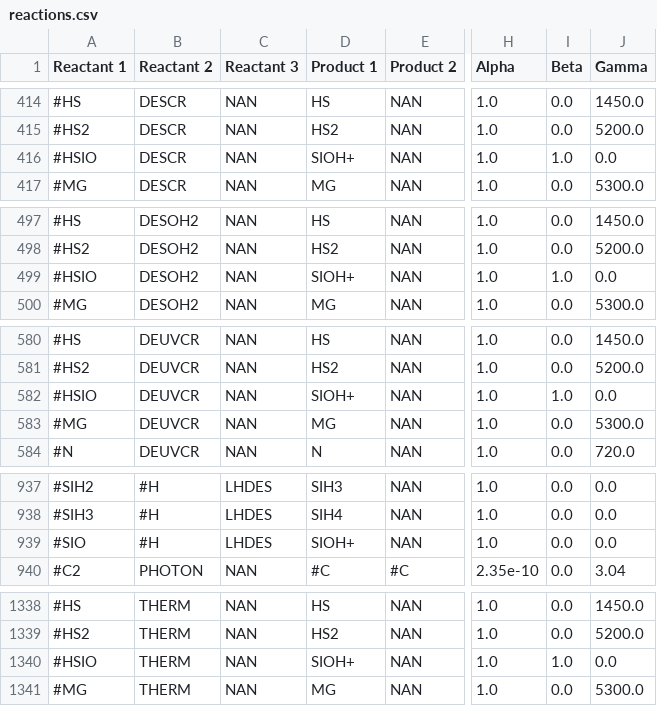
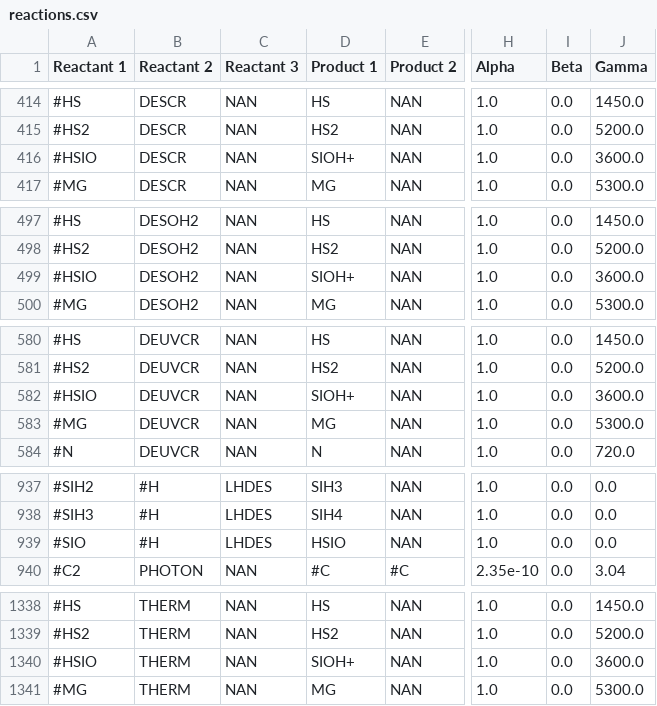
Before and after one commit to uclchem/UCLCHEM, a CSV file: src/uclchem/reactions.csv, drawn as a sheet; only a part is shown, gaps mark what is left out; the diff covers the shown part only; the diff names each change by its address in the sheet, - before the commit and + after, or states it on an @@ line.

```diff
--- a/src/uclchem/reactions.csv
+++ b/src/uclchem/reactions.csv
-I416 (Beta): 1.0
+I416 (Beta): 0.0
-J416 (Gamma): 0.0
+J416 (Gamma): 3600.0
-I499 (Beta): 1.0
+I499 (Beta): 0.0
-J499 (Gamma): 0.0
+J499 (Gamma): 3600.0
-I582 (Beta): 1.0
+I582 (Beta): 0.0
-J582 (Gamma): 0.0
+J582 (Gamma): 3600.0
-D939 (Product 1): SIOH+
+D939 (Product 1): HSIO
-I1340 (Beta): 1.0
+I1340 (Beta): 0.0
-J1340 (Gamma): 0.0
+J1340 (Gamma): 3600.0
```
Also changed, not shown: 1 edited cell elsewhere in this file, 8 other files.
